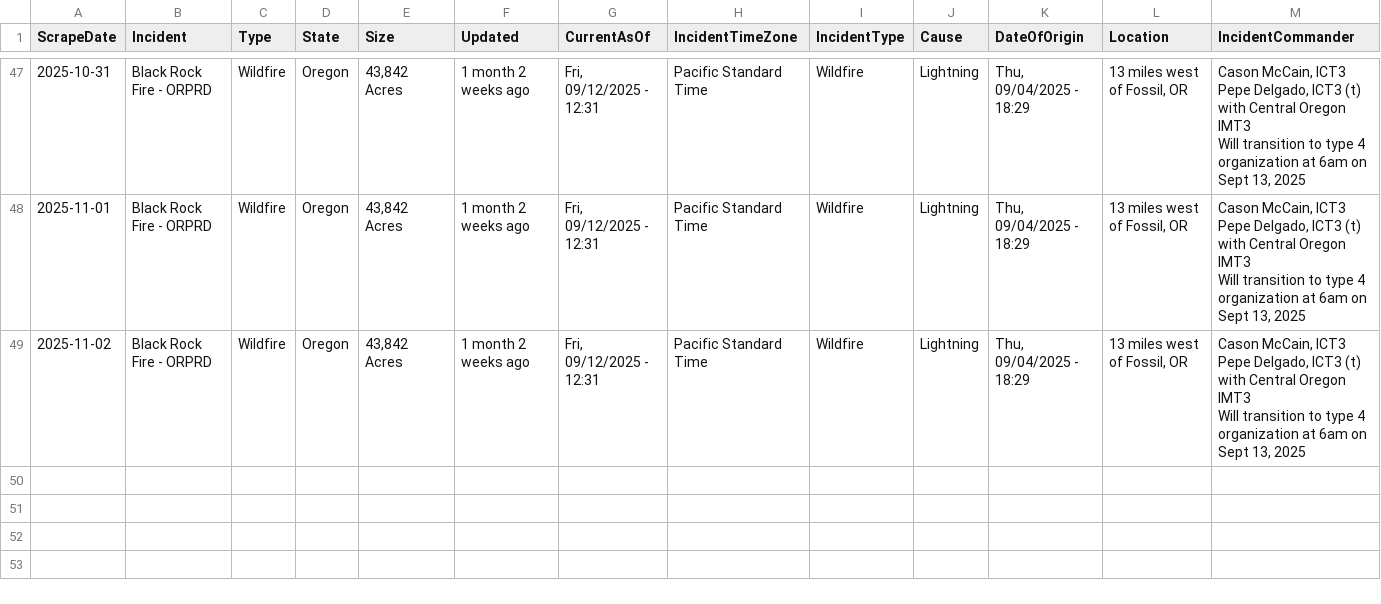
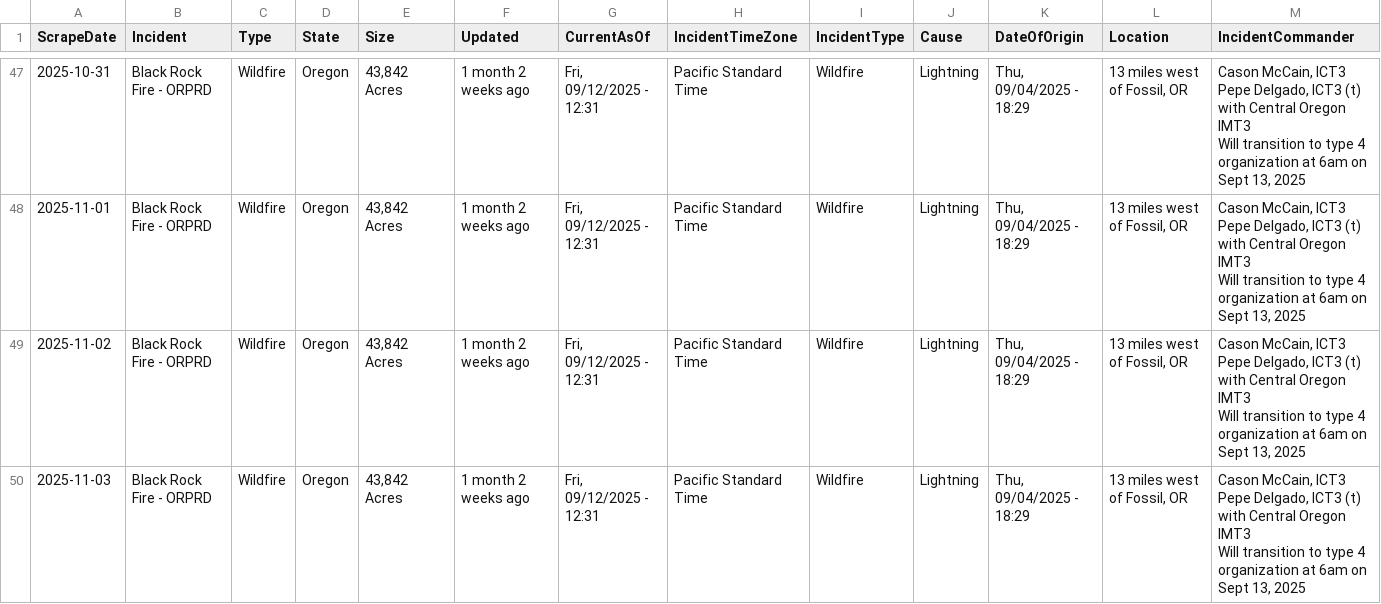
Before and after one commit to mandarc64/inciweb-wildfire-data, a CSV file: inciweb_data/Black_Rock_Fire_-_ORPRD.csv, drawn as a sheet; only a part is shown, gaps mark what is left out; rows hold the shown columns only; ↵ is a line break in a cell; the diff names each change by its address in the sheet, - before the commit and + after, or states it on an @@ line.

```diff
--- a/inciweb_data/Black_Rock_Fire_-_ORPRD.csv
+++ b/inciweb_data/Black_Rock_Fire_-_ORPRD.csv
+row 50: 2025-11-03 | Black Rock Fire - ORPRD | Wildfire | Oregon | 43,842 Acres | 1 month 2 weeks ago | Fri, 09/12/2025 - 12:31 | Pacific Standard Time | Wildfire | Lightning | Thu, 09/04/2025 - 18:29 | 13 miles west of Fossil, OR | Cason McCain, ICT3 ↵ Pepe Delgado, ICT3 (t) ↵ with Central Oregon IMT3 ↵ Will transition to type 4 organization at 6am on Sept 13, 2025
```
Also changed, not shown: inciweb_data/Kelsey_Peak_Fire_-_OR71S.csv, inciweb_data/La_Plata_-_COPSF.csv, 57 other files.
